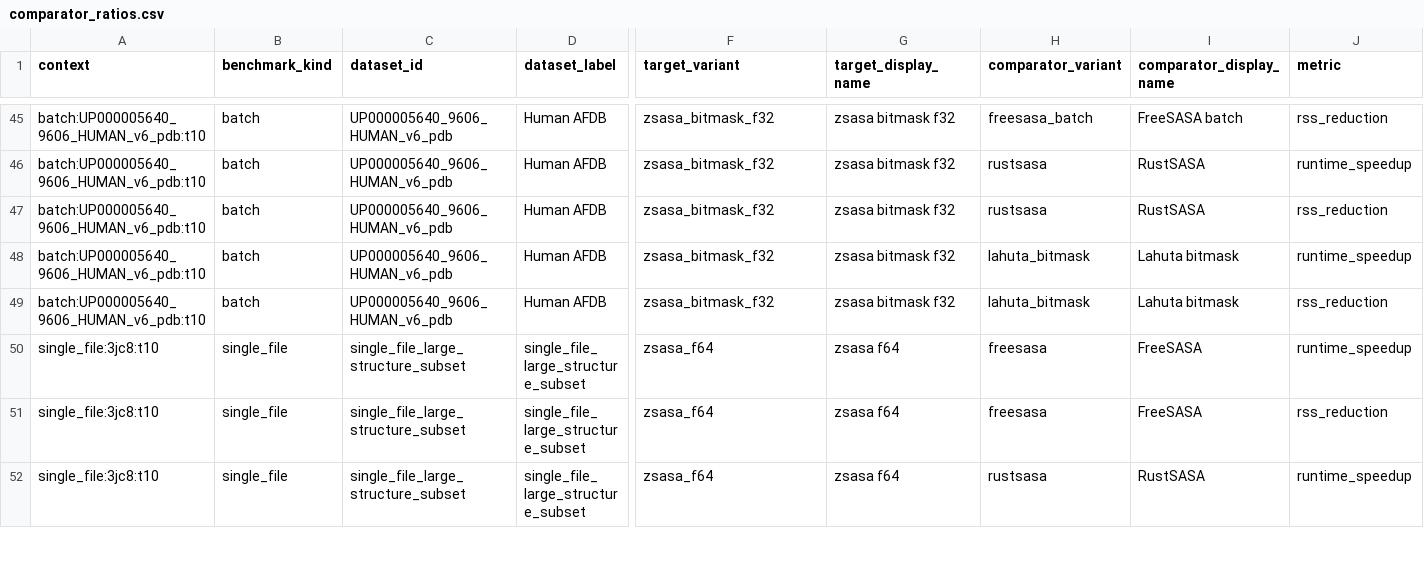
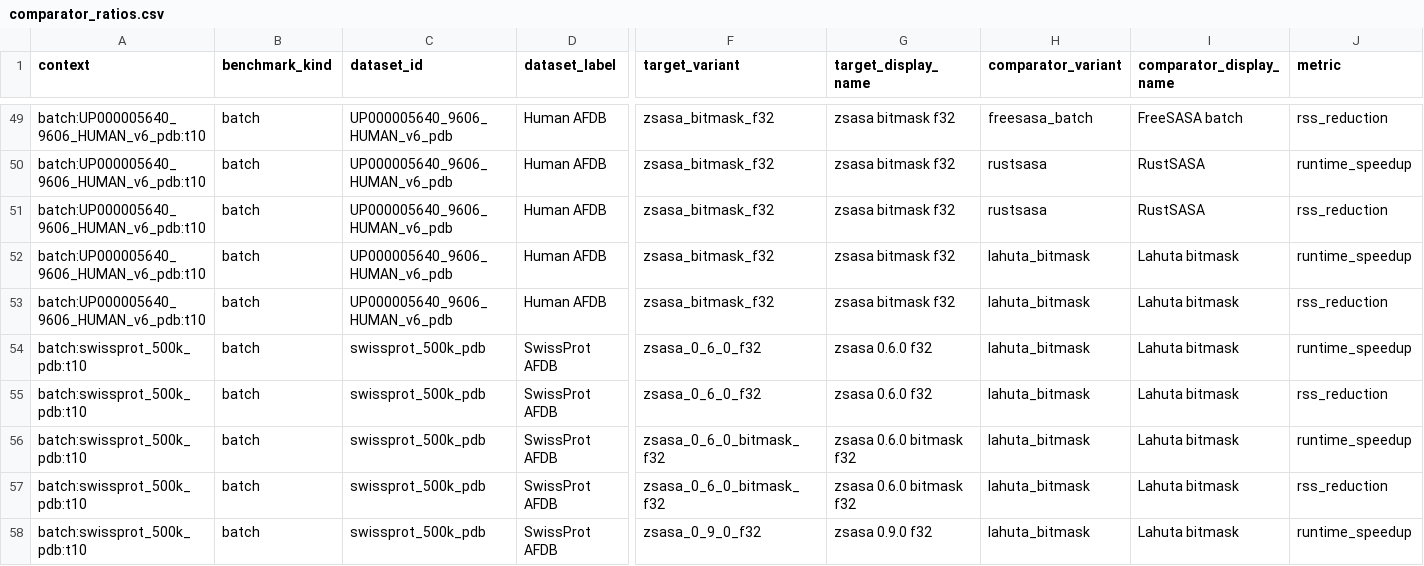
Before and after one commit to N283T/zsasa-benchmarks, a CSV file: results/tables/comparator_ratios.csv, drawn as a sheet; only a part is shown, gaps mark what is left out; the shorter side is filled out with more unchanged rows; rows hold the shown columns only; the diff covers the shown part only; the diff names each change by its address in the sheet, - before the commit and + after, or states it on an @@ line.

```diff
--- a/results/tables/comparator_ratios.csv
+++ b/results/tables/comparator_ratios.csv
+row 54: batch:swissprot_500k_pdb:t10 | batch | swissprot_500k_pdb | SwissProt AFDB | zsasa_0_6_0_f32 | zsasa 0.6.0 f32 | lahuta_bitmask | Lahuta bitmask | runtime_speedup
+row 55: batch:swissprot_500k_pdb:t10 | batch | swissprot_500k_pdb | SwissProt AFDB | zsasa_0_6_0_f32 | zsasa 0.6.0 f32 | lahuta_bitmask | Lahuta bitmask | rss_reduction
+row 56: batch:swissprot_500k_pdb:t10 | batch | swissprot_500k_pdb | SwissProt AFDB | zsasa_0_6_0_bitmask_f32 | zsasa 0.6.0 bitmask f32 | lahuta_bitmask | Lahuta bitmask | runtime_speedup
+row 57: batch:swissprot_500k_pdb:t10 | batch | swissprot_500k_pdb | SwissProt AFDB | zsasa_0_6_0_bitmask_f32 | zsasa 0.6.0 bitmask f32 | lahuta_bitmask | Lahuta bitmask | rss_reduction
+row 58: batch:swissprot_500k_pdb:t10 | batch | swissprot_500k_pdb | SwissProt AFDB | zsasa_0_9_0_f32 | zsasa 0.9.0 f32 | lahuta_bitmask | Lahuta bitmask | runtime_speedup
```
Also changed, not shown: 9 added rows elsewhere in this file, results/tables/batch_t10_summary.csv, results/tables/batch_thread_scaling.csv, 9 other files.
